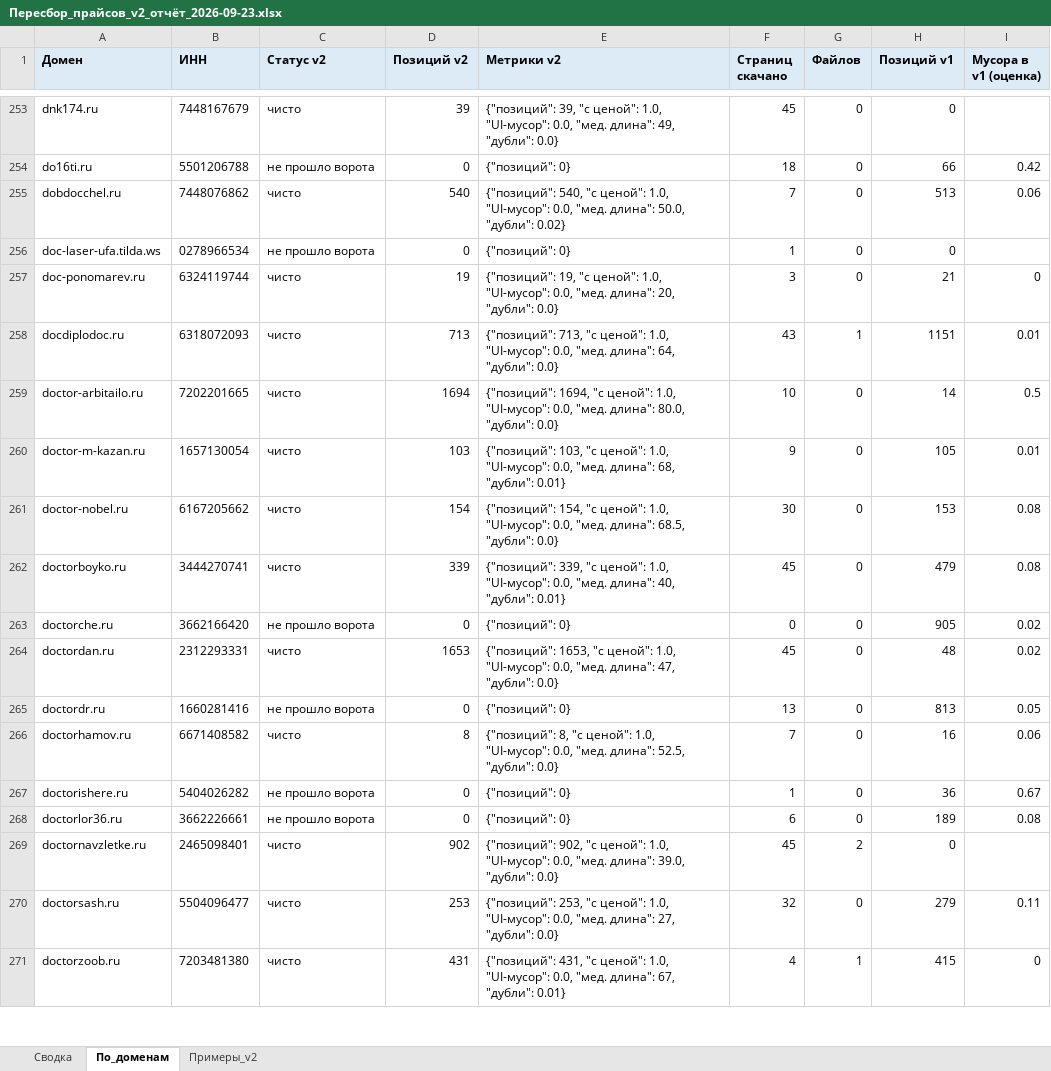
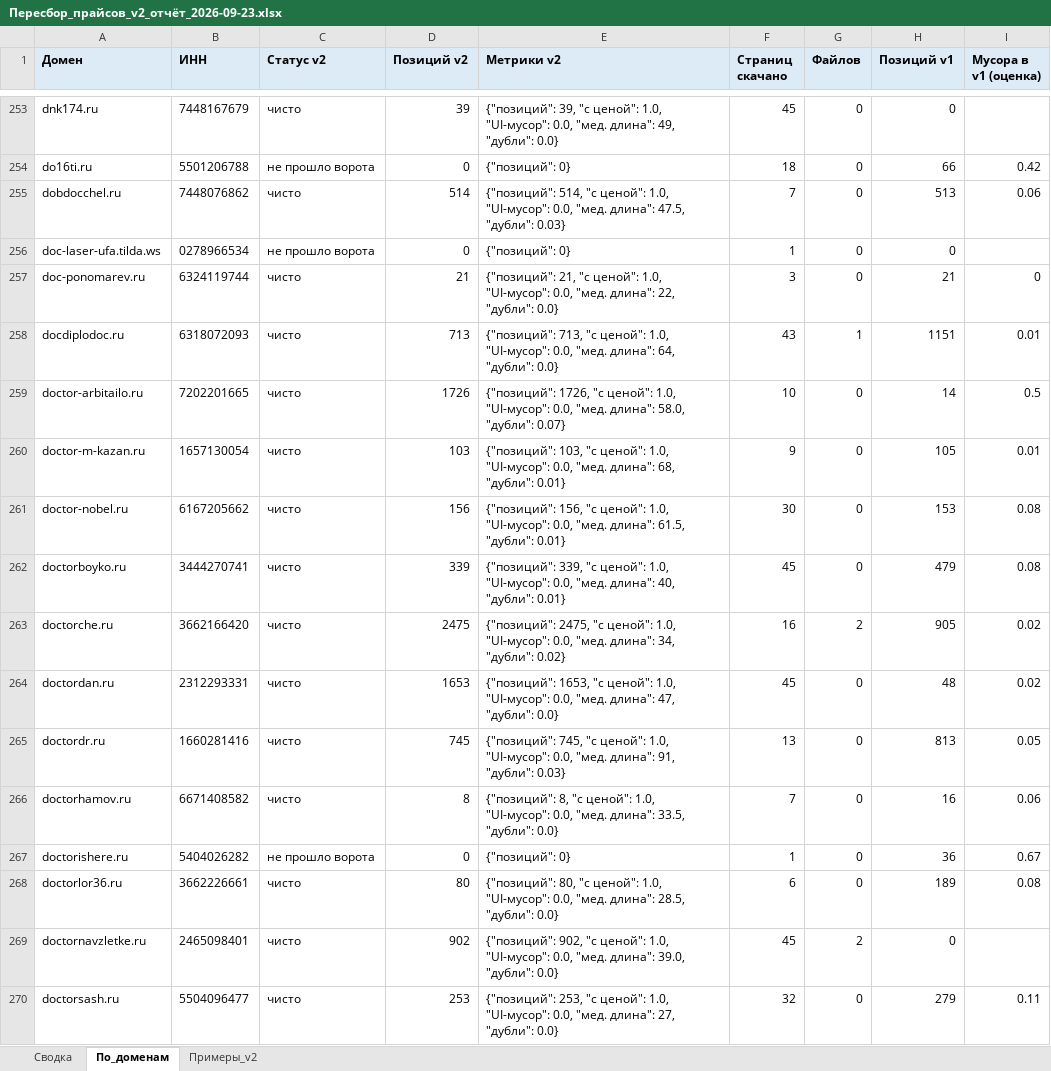
Before and after one commit to ddinnovationhub/Chistaya_kozha_research, an Excel workbook: output/Пересбор_прайсов_v2_отчёт_2026-09-23.xlsx, sheet По_доменам, drawn as a sheet; only a part is shown, gaps mark what is left out; the shorter side is filled out with more unchanged rows; values as stored, in another font and other column widths than the file's, no borders; the diff covers the shown part only; the diff names each change by its address in the sheet, - before the commit and + after, or states it on an @@ line.

```diff
--- a/output/Пересбор_прайсов_v2_отчёт_2026-09-23.xlsx (sheet По_доменам)
+++ b/output/Пересбор_прайсов_v2_отчёт_2026-09-23.xlsx (sheet По_доменам)
-D255 (Позиций v2): 540
+D255 (Позиций v2): 514
-E255 (Метрики v2): {"позиций": 540, "с ценой": 1.0, "UI-мусор": 0.0, "мед. длина": 50.0, "дубли": 0.02}
+E255 (Метрики v2): {"позиций": 514, "с ценой": 1.0, "UI-мусор": 0.0, "мед. длина": 47.5, "дубли": 0.03}
-D257 (Позиций v2): 19
+D257 (Позиций v2): 21
-E257 (Метрики v2): {"позиций": 19, "с ценой": 1.0, "UI-мусор": 0.0, "мед. длина": 20, "дубли": 0.0}
+E257 (Метрики v2): {"позиций": 21, "с ценой": 1.0, "UI-мусор": 0.0, "мед. длина": 22, "дубли": 0.0}
-D259 (Позиций v2): 1694
+D259 (Позиций v2): 1726
-E259 (Метрики v2): {"позиций": 1694, "с ценой": 1.0, "UI-мусор": 0.0, "мед. длина": 80.0, "дубли": 0.0}
+E259 (Метрики v2): {"позиций": 1726, "с ценой": 1.0, "UI-мусор": 0.0, "мед. длина": 58.0, "дубли": 0.07}
-D261 (Позиций v2): 154
+D261 (Позиций v2): 156
-E261 (Метрики v2): {"позиций": 154, "с ценой": 1.0, "UI-мусор": 0.0, "мед. длина": 68.5, "дубли": 0.0}
+E261 (Метрики v2): {"позиций": 156, "с ценой": 1.0, "UI-мусор": 0.0, "мед. длина": 61.5, "дубли": 0.01}
-C263 (Статус v2): не прошло ворота
+C263 (Статус v2): чисто
-D263 (Позиций v2): 0
+D263 (Позиций v2): 2475
-E263 (Метрики v2): {"позиций": 0}
+E263 (Метрики v2): {"позиций": 2475, "с ценой": 1.0, "UI-мусор": 0.0, "мед. длина": 34, "дубли": 0.02}
-F263 (Страниц скачано): 0
+F263 (Страниц скачано): 16
-G263 (Файлов): 0
+G263 (Файлов): 2
-C265 (Статус v2): не прошло ворота
+C265 (Статус v2): чисто
-D265 (Позиций v2): 0
+D265 (Позиций v2): 745
-E265 (Метрики v2): {"позиций": 0}
+E265 (Метрики v2): {"позиций": 745, "с ценой": 1.0, "UI-мусор": 0.0, "мед. длина": 91, "дубли": 0.03}
-E266 (Метрики v2): …"мед. длина": 52.5, "дубли": 0.0}
+E266 (Метрики v2): …"мед. длина": 33.5, "дубли": 0.0}
-C268 (Статус v2): не прошло ворота
+C268 (Статус v2): чисто
-D268 (Позиций v2): 0
+D268 (Позиций v2): 80
-E268 (Метрики v2): {"позиций": 0}
+E268 (Метрики v2): {"позиций": 80, "с ценой": 1.0, "UI-мусор": 0.0, "мед. длина": 28.5, "дубли": 0.0}
```
Also changed, not shown: 1251 edited cells elsewhere in this sheet, sheet Примеры_v2, sheet Сводка, 3 other files.
